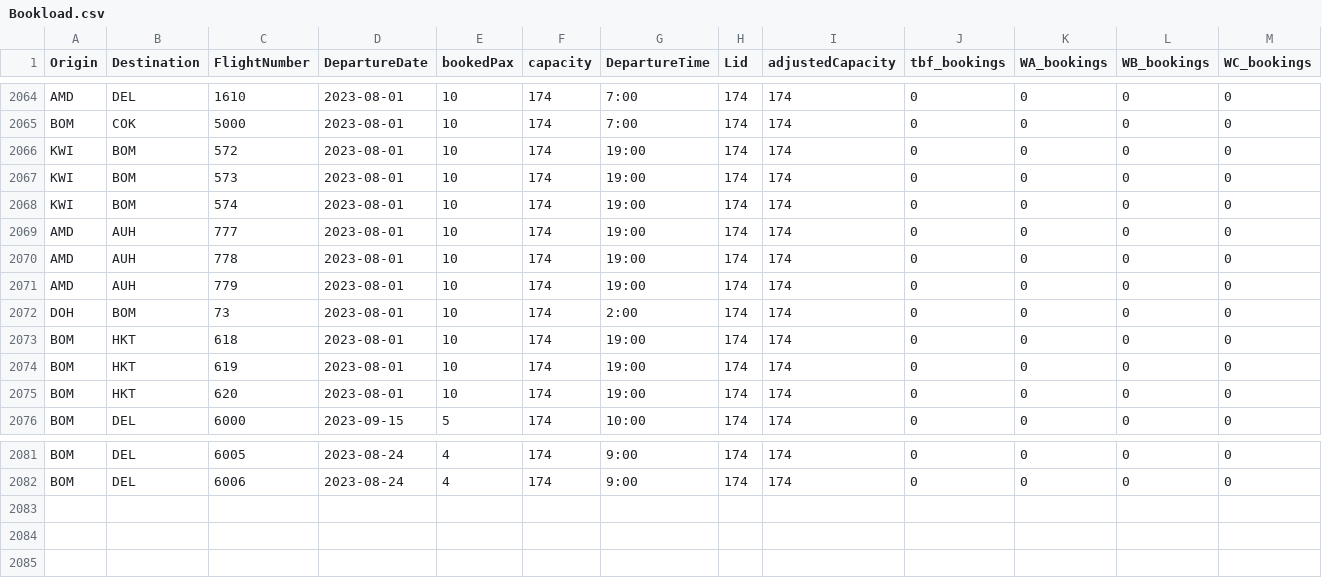
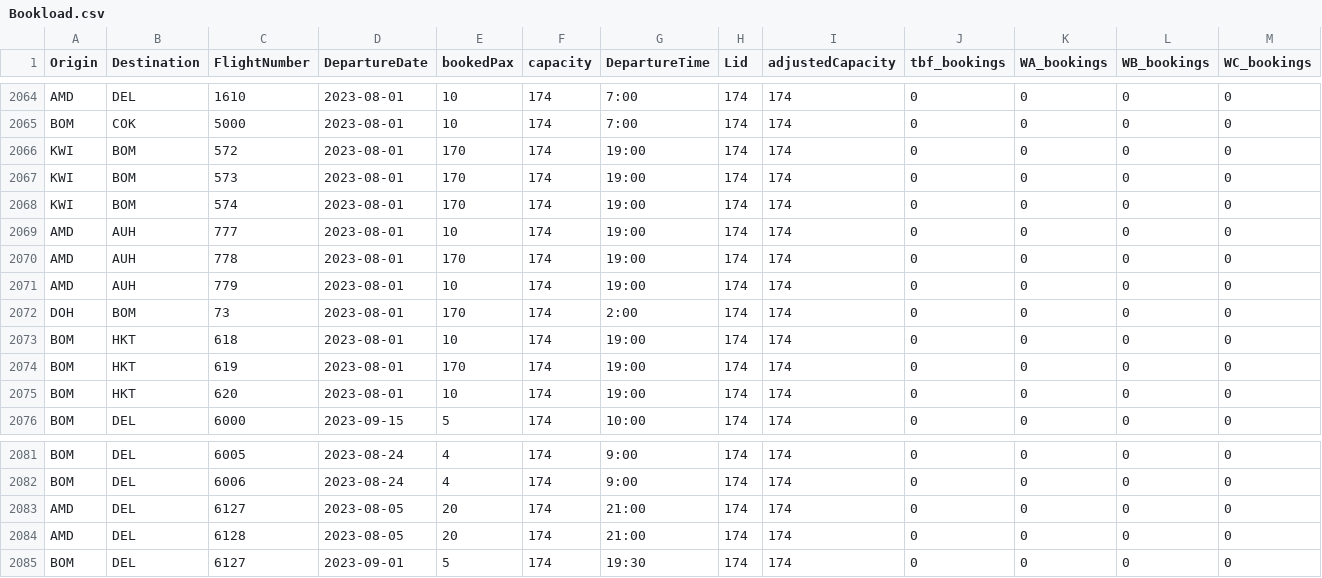
Before and after one commit to vivekbolla123/rm-allocation-serverless-funcs, a CSV file: QPDynamicAllocation/testcases/input/Bookload.csv, drawn as a sheet; only a part is shown, gaps mark what is left out; rows hold the shown columns only; the diff names each change by its address in the sheet, - before the commit and + after, or states it on an @@ line.

```diff
--- a/QPDynamicAllocation/testcases/input/Bookload.csv
+++ b/QPDynamicAllocation/testcases/input/Bookload.csv
-E2066:E2068 (bookedPax): 10
+E2066:E2068 (bookedPax): 170
-E2070 (bookedPax): 10
+E2070 (bookedPax): 170
-E2072 (bookedPax): 10
+E2072 (bookedPax): 170
-E2074 (bookedPax): 10
+E2074 (bookedPax): 170
+row 2083: AMD | DEL | 6127 | 2023-08-05 | 20 | 174 | 21:00 | 174 | 174 | 0 | 0 | 0 | 0
+row 2084: AMD | DEL | 6128 | 2023-08-05 | 20 | 174 | 21:00 | 174 | 174 | 0 | 0 | 0 | 0
+row 2085: BOM | DEL | 6127 | 2023-09-01 | 5 | 174 | 19:30 | 174 | 174 | 0 | 0 | 0 | 0
```
Also changed, not shown: QPDynamicAllocation/testcases/output/generated_output/AUGrid_Connections.csv, QPDynamicAllocation/testcases/output/generated_output/summary_Connections.csv, 2 other files.
